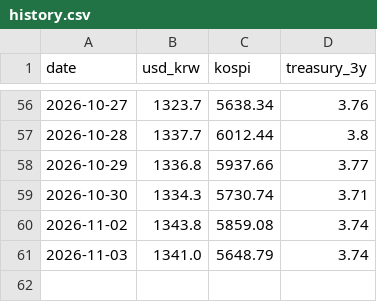
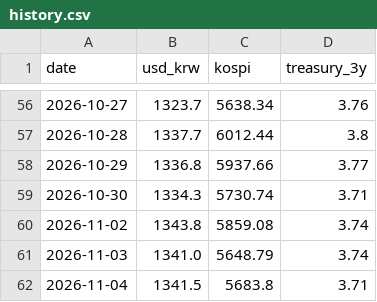
Before and after one commit to sophie-son/ecos-daily-watch, a CSV file: data/history.csv, drawn as a sheet; only a part is shown, gaps mark what is left out.

```diff
--- a/data/history.csv
+++ b/data/history.csv
@@ -61 +61,2 @@ date,usd_krw,kospi,treasury_3y
 2026-11-03,1341.0,5648.79,3.74
+2026-11-04,1341.5,5683.8,3.71
```
